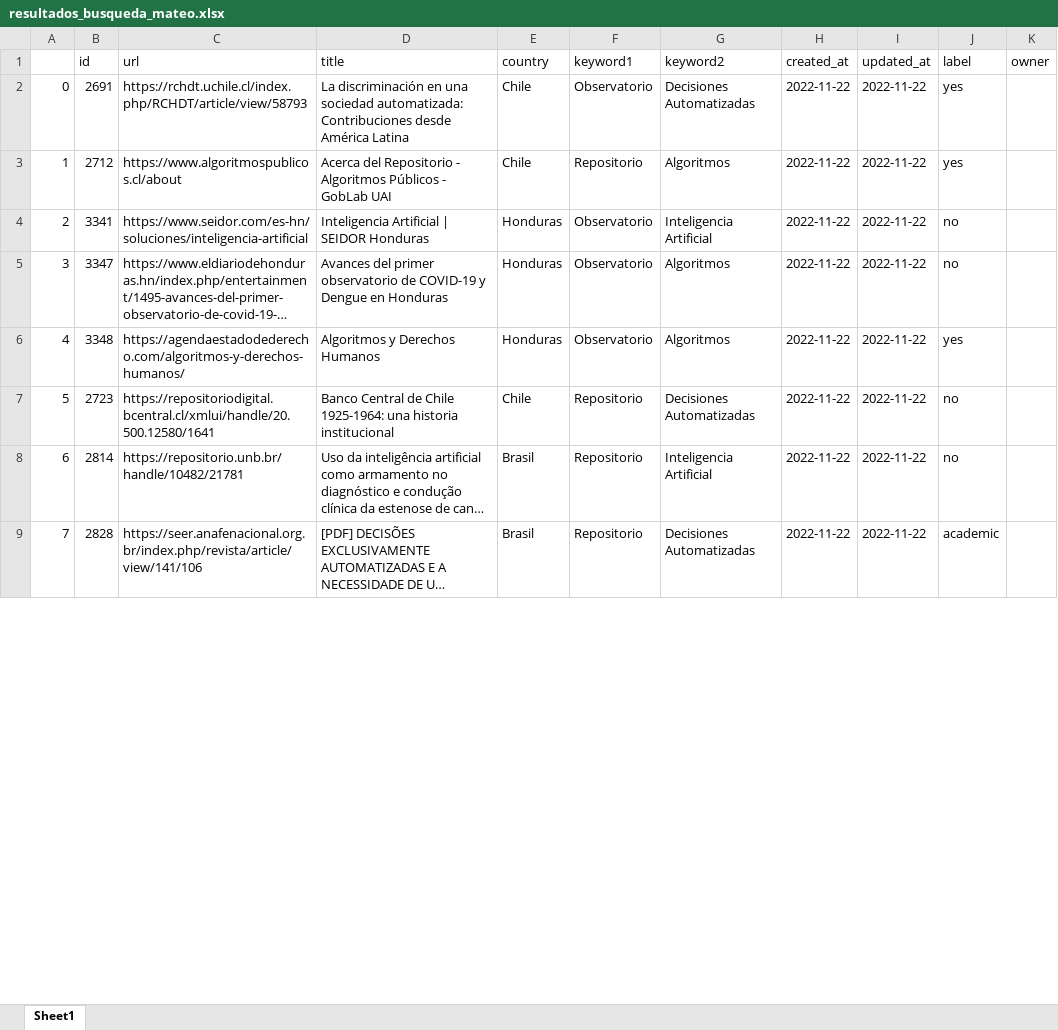
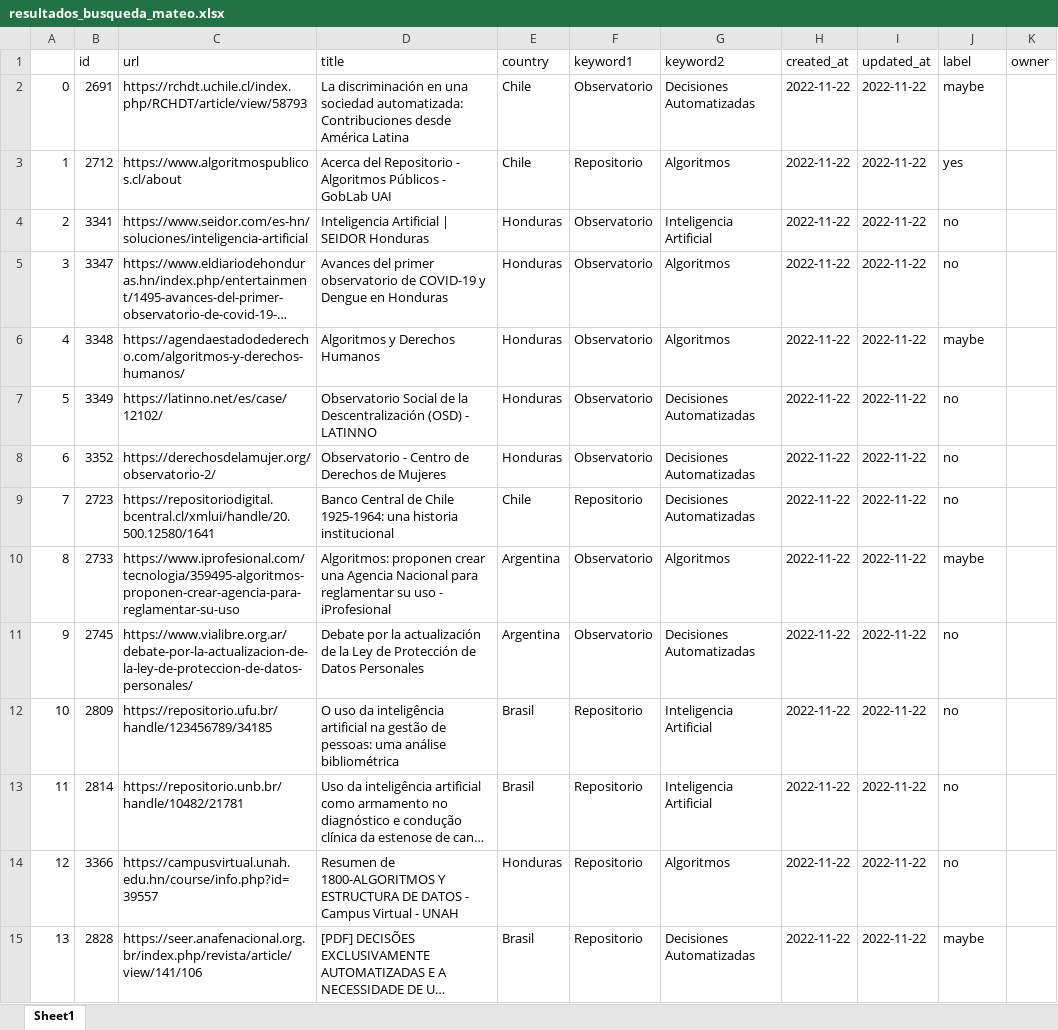
Before and after one commit to maormeno/ai-observatories-serper, an Excel workbook: project/app/services/resultados_busqueda_mateo.xlsx, sheet Sheet1, drawn as a sheet; only a part is shown; long unchanged cells end in …; values as stored, in another font and other column widths than the file's, no cell formats; conditional formats not drawn; addresses are those after the commit; the diff covers the shown part only; the diff names each change by its address in the sheet, - before the commit and + after, or states it on an @@ line.

```diff
--- a/project/app/services/resultados_busqueda_mateo.xlsx (sheet Sheet1)
+++ b/project/app/services/resultados_busqueda_mateo.xlsx (sheet Sheet1)
-J2 (label): yes
+J2 (label): maybe
-J6 (label): yes
+J6 (label): maybe
@@ row 52 moved to row 7: 5 @@
@@ row 53 moved to row 8: 6 @@
@@ column A renumbered between rows 9 and 98 @@
@@ row 54 moved to row 10: 8 @@
+row 11: 9 | 2745 | https://www.vialibre.org.ar/debate-por-la-actualizacion-de-la-ley-de-proteccion-de-datos-personales/ | Debate por la actualización de la Ley de Protección de Datos Personales | Argentina | Observatorio | Decisiones Automatizadas | 2022-11-22 | 2022-11-22 | no
+row 12: 10 | 2809 | https://repositorio.ufu.br/handle/123456789/34185 | O uso da inteligência artificial na gestão de pessoas: uma análise bibliométrica | Brasil | Repositorio | Inteligencia Artificial | 2022-11-22 | 2022-11-22 | no
@@ row 57 moved to row 14: 12 @@
-J15 (label): academic
+J15 (label): maybe
```
Also changed, not shown: 23 added rows, 26 removed rows, 16 moved rows and 21 edited cells elsewhere in this sheet, cell formats, project/app/services/resultados_busqueda_tomas.xlsx, 7 other files.
